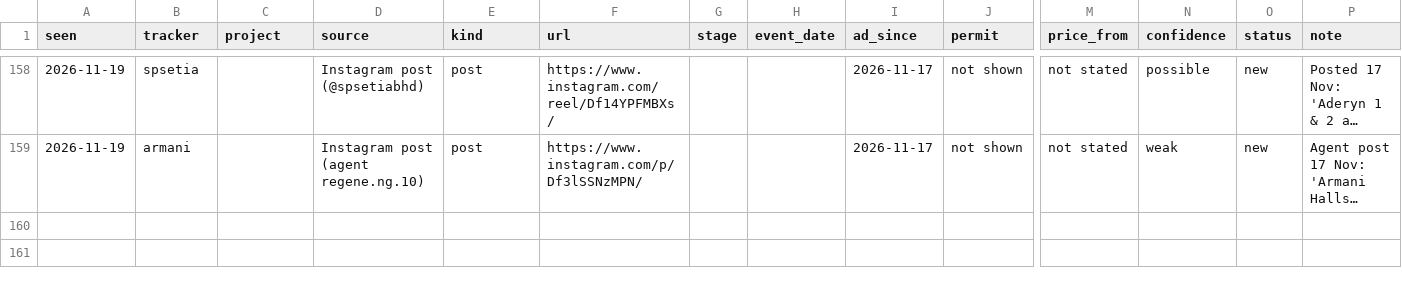
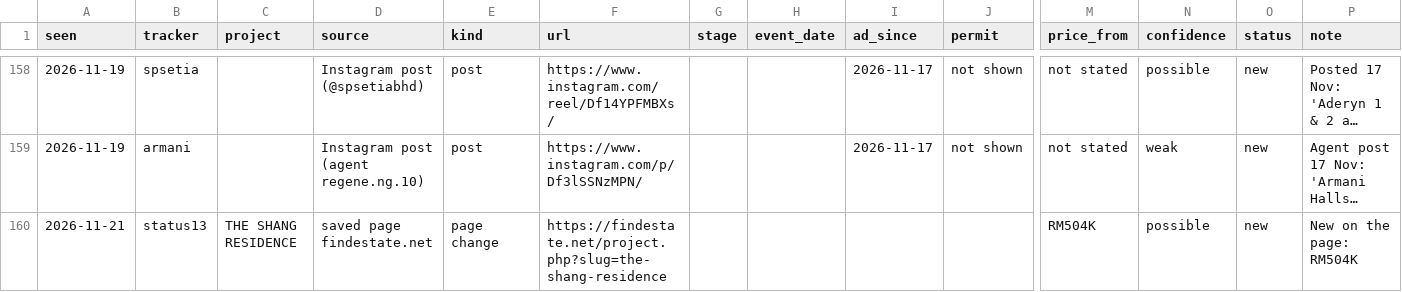
Before and after one commit to smtcu/teduh-tracker, a CSV file: data/prelaunch_finds.csv, drawn as a sheet; only a part is shown, gaps mark what is left out; long unchanged cells end in …; rows hold the shown columns only; the diff names each change by its address in the sheet, - before the commit and + after, or states it on an @@ line.

```diff
--- a/data/prelaunch_finds.csv
+++ b/data/prelaunch_finds.csv
+row 160: 2026-11-21 | status13 | THE SHANG RESIDENCE | saved page findestate.net | page change | https://findestate.net/project.php?slug=the-shang-residence |  |  |  |  | RM504K | possible | new | New on the page: RM504K
```
Also changed, not shown: data/prelaunch_images.csv, data/prelaunch_runs.csv, 3 other files.
